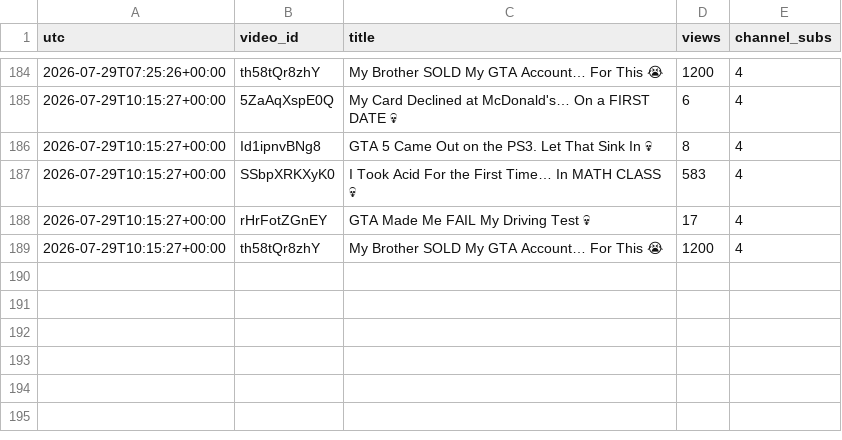
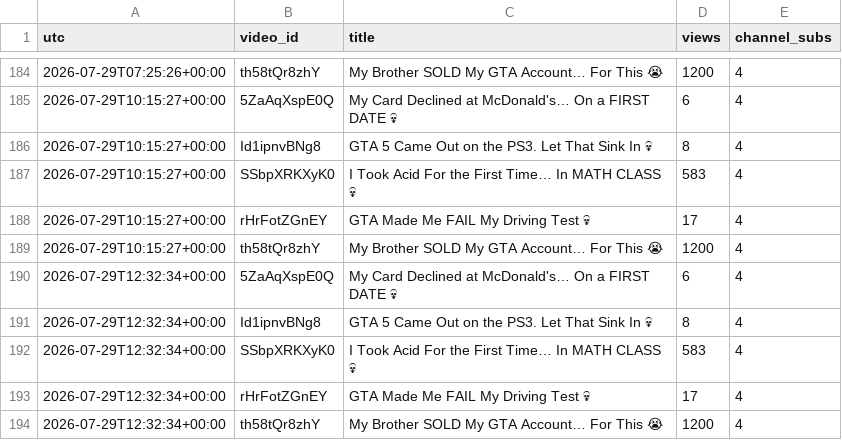
Before and after one commit to keegan-07/yt-stats, a CSV file: stats/npc-wasted.csv, drawn as a sheet; only a part is shown, gaps mark what is left out.

```diff
--- a/stats/npc-wasted.csv
+++ b/stats/npc-wasted.csv
@@ -189 +189,6 @@ utc,video_id,title,views,channel_subs
 2026-07-29T10:15:27+00:00,th58tQr8zhY,My Brother SOLD My GTA Account… For This 😭,1200,4
+2026-07-29T12:32:34+00:00,5ZaAqXspE0Q,My Card Declined at McDonald's… On a FIRST DATE 💀,6,4
+2026-07-29T12:32:34+00:00,Id1ipnvBNg8,GTA 5 Came Out on the PS3. Let That Sink In 💀,8,4
+2026-07-29T12:32:34+00:00,SSbpXRKXyK0,I Took Acid For the First Time… In MATH CLASS 💀,583,4
+2026-07-29T12:32:34+00:00,rHrFotZGnEY,GTA Made Me FAIL My Driving Test 💀,17,4
+2026-07-29T12:32:34+00:00,th58tQr8zhY,My Brother SOLD My GTA Account… For This 😭,1200,4
```
